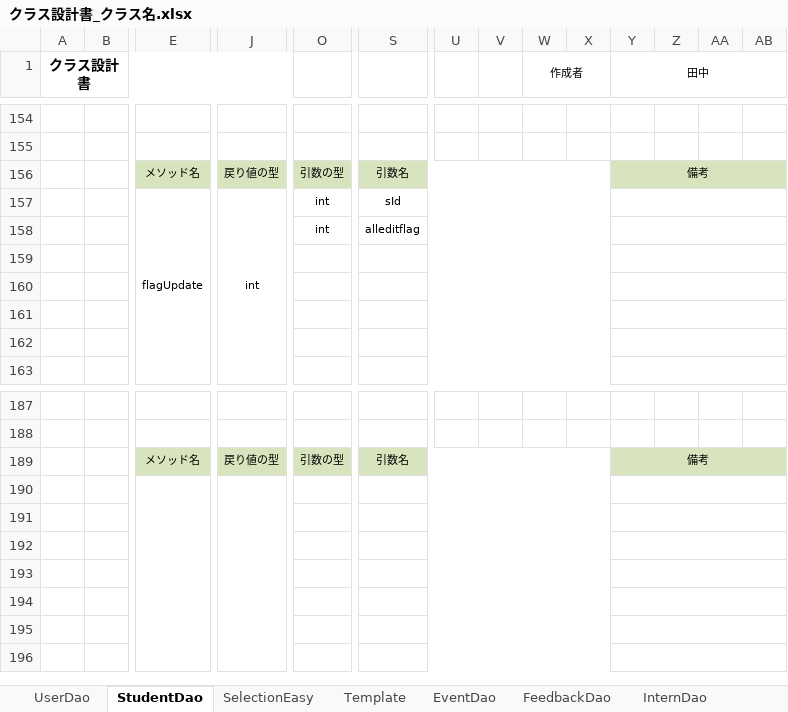
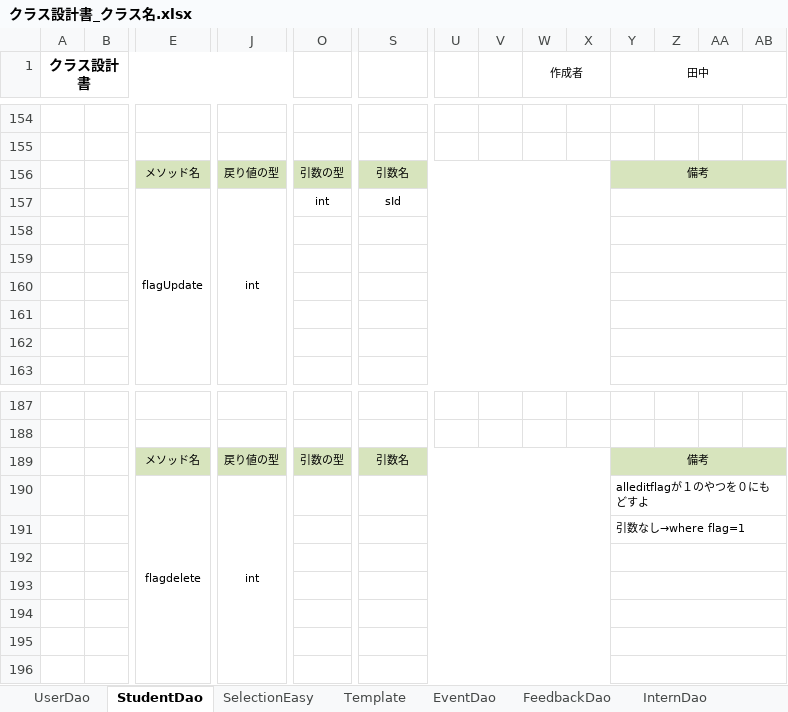
Before and after one commit to DOJO-2021/YSL7, an Excel workbook: クラス設計書_クラス名.xlsx, sheet StudentDao, drawn as a sheet; only a part is shown, gaps mark what is left out; values as stored, in another font and other column widths than the file's, no borders; rows hold the shown columns only; the diff names each change by its address in the sheet, - before the commit and + after, or states it on an @@ line.

```diff
--- a/クラス設計書_クラス名.xlsx (sheet StudentDao)
+++ b/クラス設計書_クラス名.xlsx (sheet StudentDao)
-row 158:  |  |  |  | int | alleditflag
+row 158: (empty)
-row 190: (empty)
+row 190:  |  | flagdelete | int |  |  |  |  |  |  | alleditflagが１のやつを０にもどすよ
-Y191 (田中): (empty)
+Y191 (田中): 引数なし→where flag=1
```
Also changed, not shown: 1 other file.
